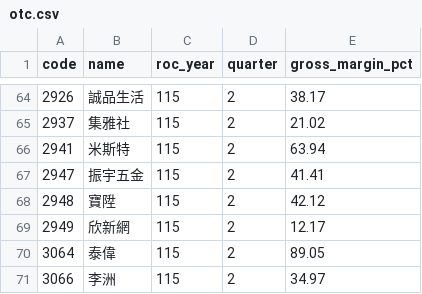
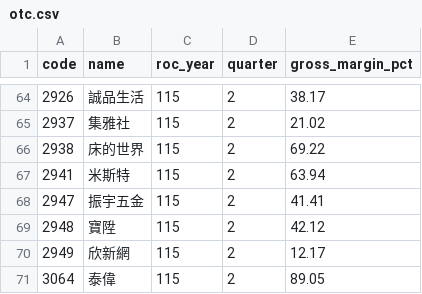
Before and after one commit to jcluox/daily-stock, a CSV file: data/raw/margin/otc.csv, drawn as a sheet; only a part is shown, gaps mark what is left out; the shorter side is filled out with more unchanged rows.

```diff
--- a/data/raw/margin/otc.csv
+++ b/data/raw/margin/otc.csv
@@ -65,2 +65,3 @@ code,name,roc_year,quarter,gross_margin_pct
 2937,集雅社,115,2,21.02
+2938,床的世界,115,2,69.22
 2941,米斯特,115,2,63.94
```
Also changed, not shown: data/raw/index/taiex.csv, 2 other files.
